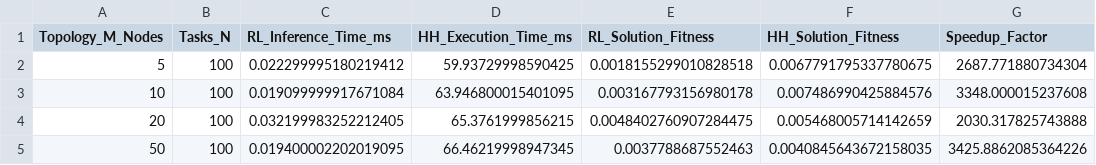
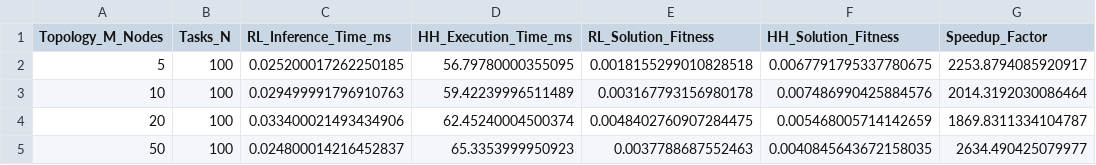
Before and after one commit to 407adi/ML-Task-Scheduler, a CSV file: results/master_experiments/exp04_rl_vs_metaheuristic.csv, drawn as a sheet.

```diff
--- a/results/master_experiments/exp04_rl_vs_metaheuristic.csv
+++ b/results/master_experiments/exp04_rl_vs_metaheuristic.csv
@@ -1,5 +1,5 @@
 Topology_M_Nodes,Tasks_N,RL_Inference_Time_ms,HH_Execution_Time_ms,RL_Solution_Fitness,HH_Solution_Fitness,Speedup_Factor
-5,100,0.022299995180219412,59.93729998590425,0.0018155299010828518,0.0067791795337780675,2687.771880734304
-10,100,0.019099999917671084,63.946800015401095,0.003167793156980178,0.007486990425884576,3348.000015237608
-20,100,0.032199983252212405,65.3761999856215,0.0048402760907284475,0.005468005714142659,2030.317825743888
-50,100,0.019400002202019095,66.46219998947345,0.0037788687552463,0.0040845643672158035,3425.8862085364226
+5,100,0.025200017262250185,56.79780000355095,0.0018155299010828518,0.0067791795337780675,2253.8794085920917
+10,100,0.029499991796910763,59.42239996511489,0.003167793156980178,0.007486990425884576,2014.3192030086464
+20,100,0.033400021493434906,62.45240004500374,0.0048402760907284475,0.005468005714142659,1869.8311334104787
+50,100,0.024800014216452837,65.3353999950923,0.0037788687552463,0.0040845643672158035,2634.490425079977
```
Also changed, not shown: results/master_experiments/exp03_throughput_scalability.csv, 18 other files.
